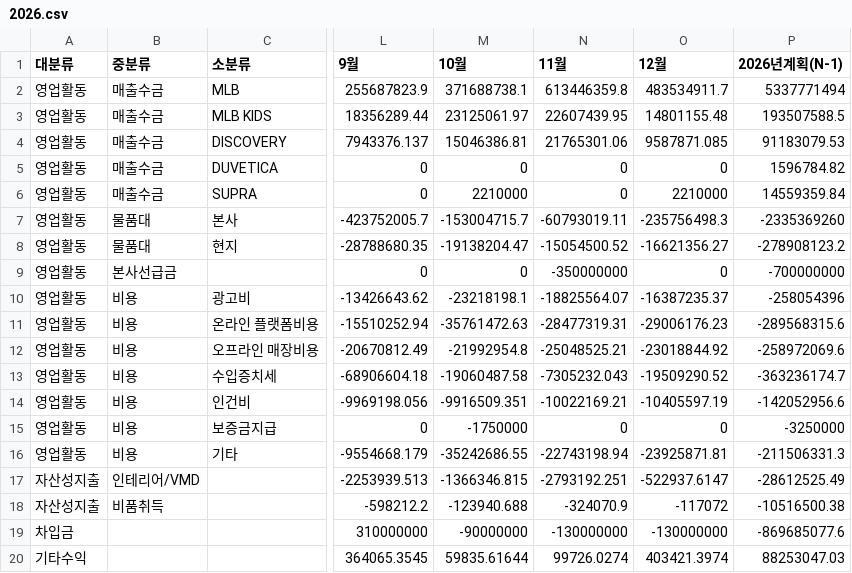
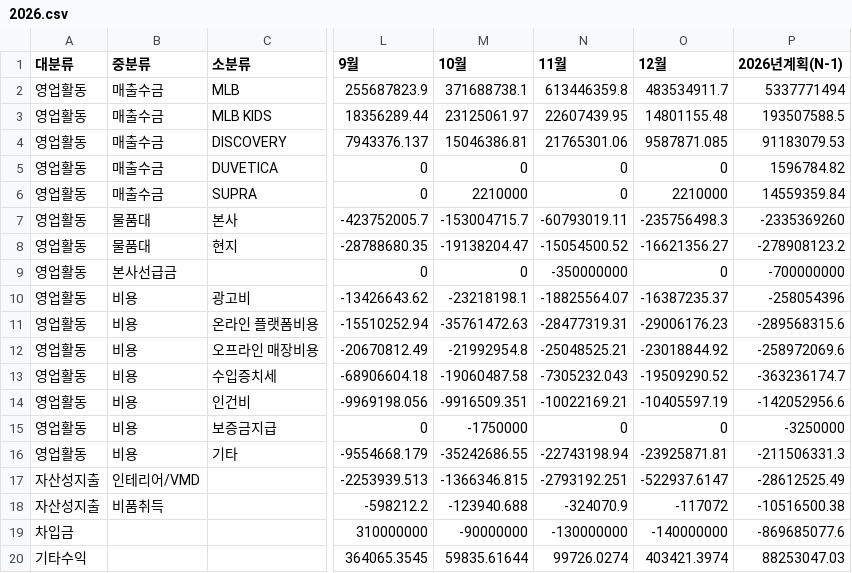
Before and after one commit to xuanm0221-dev/FS, a CSV file: 파일/cashflow/2026.csv, drawn as a sheet; only a part is shown, gaps mark what is left out; the diff names each change by its address in the sheet, - before the commit and + after, or states it on an @@ line.

```diff
--- a/파일/cashflow/2026.csv
+++ b/파일/cashflow/2026.csv
-O19 (12월): -130000000
+O19 (12월): -140000000
```
Also changed, not shown: 1 other file.
